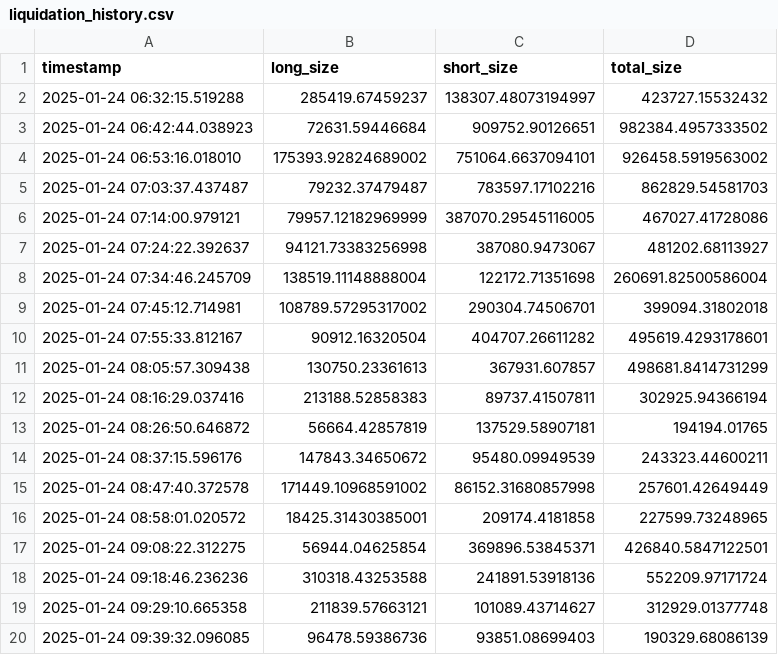
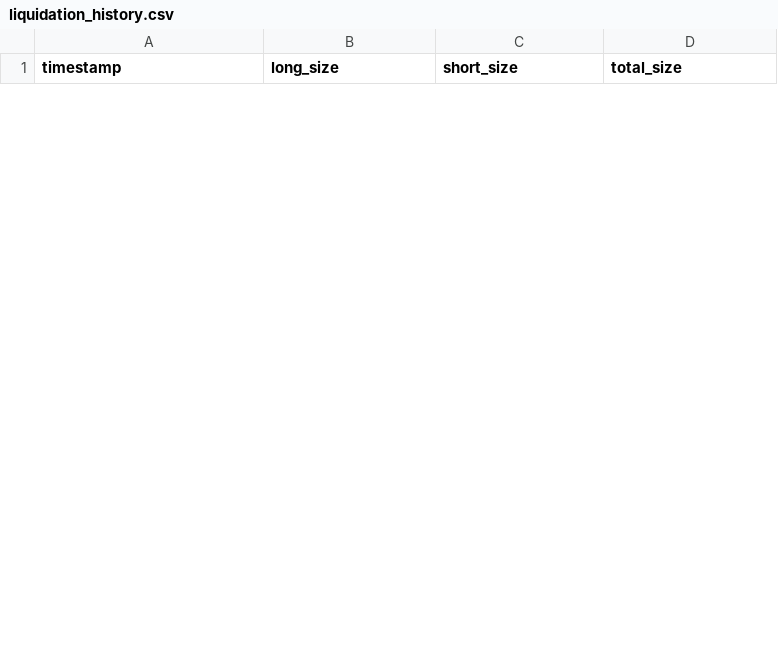
Before and after one commit to nelohenriq/moon-dev-ai-agents-for-trading, a CSV file: src/data/liquidation_history.csv, drawn as a sheet; only a part is shown; the diff covers the shown part only.

```diff
--- a/src/data/liquidation_history.csv
+++ b/src/data/liquidation_history.csv
@@ -1,20 +1 @@
 timestamp,long_size,short_size,total_size
-2025-01-24 06:32:15.519288,285419.67459237,138307.48073194997,423727.15532432
-2025-01-24 06:42:44.038923,72631.59446684,909752.90126651,982384.4957333502
-2025-01-24 06:53:16.018010,175393.92824689002,751064.6637094101,926458.5919563002
-2025-01-24 07:03:37.437487,79232.37479487,783597.17102216,862829.54581703
-2025-01-24 07:14:00.979121,79957.12182969999,387070.29545116005,467027.41728086
-2025-01-24 07:24:22.392637,94121.73383256998,387080.9473067,481202.68113927
-2025-01-24 07:34:46.245709,138519.11148888004,122172.71351698,260691.82500586004
-2025-01-24 07:45:12.714981,108789.57295317002,290304.74506701,399094.31802018
-2025-01-24 07:55:33.812167,90912.16320504,404707.26611282,495619.4293178601
-2025-01-24 08:05:57.309438,130750.23361613,367931.607857,498681.8414731299
-2025-01-24 08:16:29.037416,213188.52858383,89737.41507811,302925.94366194
-2025-01-24 08:26:50.646872,56664.42857819,137529.58907181,194194.01765
-2025-01-24 08:37:15.596176,147843.34650672,95480.09949539,243323.44600211
-2025-01-24 08:47:40.372578,171449.10968591002,86152.31680857998,257601.42649449
-2025-01-24 08:58:01.020572,18425.31430385001,209174.4181858,227599.73248965
-2025-01-24 09:08:22.312275,56944.04625854,369896.53845371,426840.5847122501
-2025-01-24 09:18:46.236236,310318.43253588,241891.53918136,552209.97171724
-2025-01-24 09:29:10.665358,211839.57663121,101089.43714627,312929.01377748
-2025-01-24 09:39:32.096085,96478.59386736,93851.08699403,190329.68086139
```
Also changed, not shown: 6 added rows and 16 removed rows elsewhere in this file, src/data/agent_discussed_tokens.csv, 11 other files.
